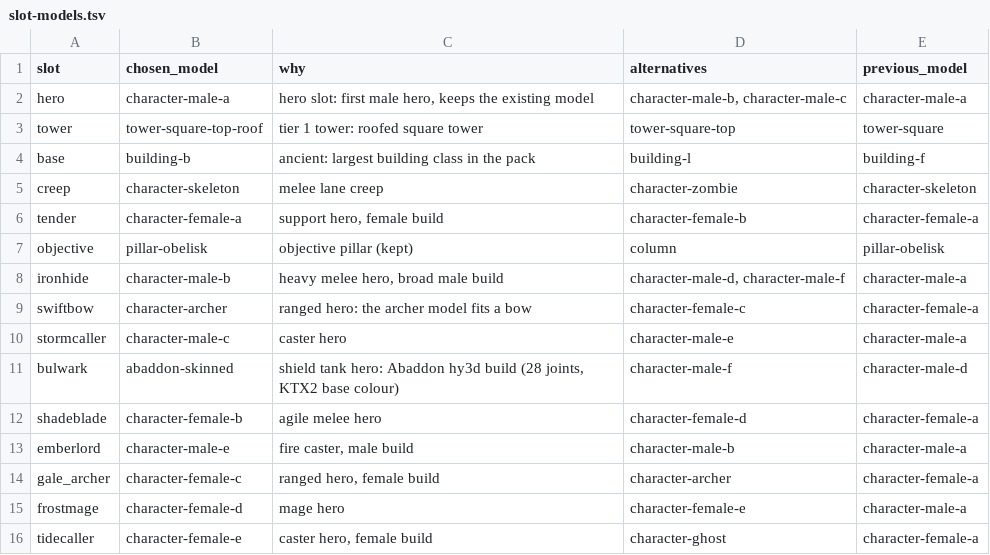
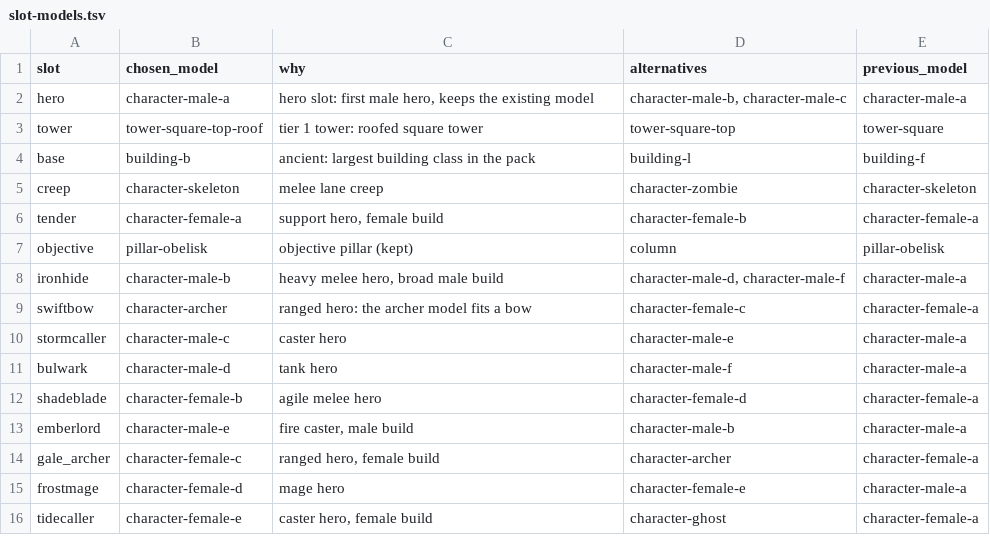
Before and after one commit to lanmower/oscraft, a TSV file: scenarios/moba/slot-models.tsv, drawn as a sheet; only a part is shown.

Commit message:
Revert abaddon model until naming gate passes

```diff
--- a/scenarios/moba/slot-models.tsv
+++ b/scenarios/moba/slot-models.tsv
@@ -10,3 +10,3 @@ swiftbow	character-archer	ranged hero: the archer model fits a bow	character-fem
 stormcaller	character-male-c	caster hero	character-male-e	character-male-a
-bulwark	abaddon-skinned	shield tank hero: Abaddon hy3d build (28 joints, KTX2 base colour)	character-male-f	character-male-d
+bulwark	character-male-d	tank hero	character-male-f	character-male-a
 shadeblade	character-female-b	agile melee hero	character-female-d	character-female-a
```
Also changed, not shown: 3 other files.
